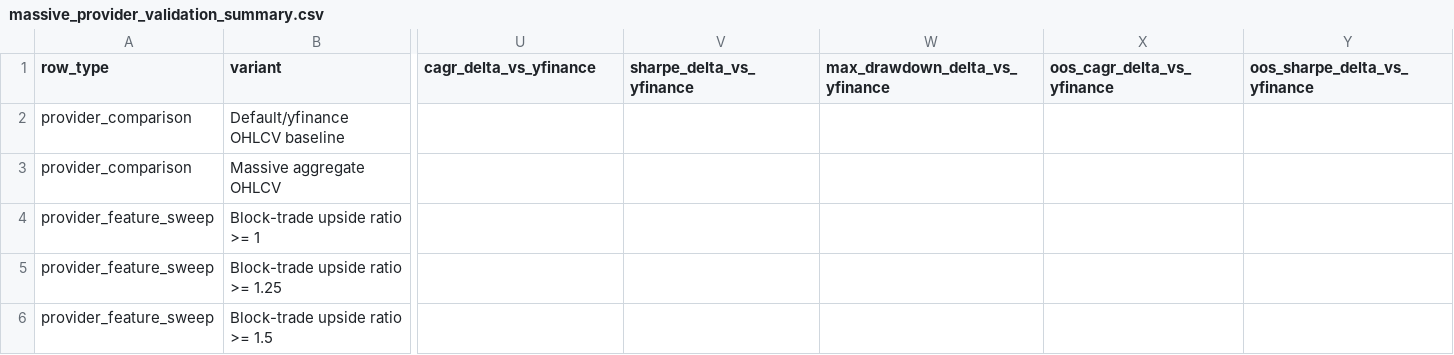
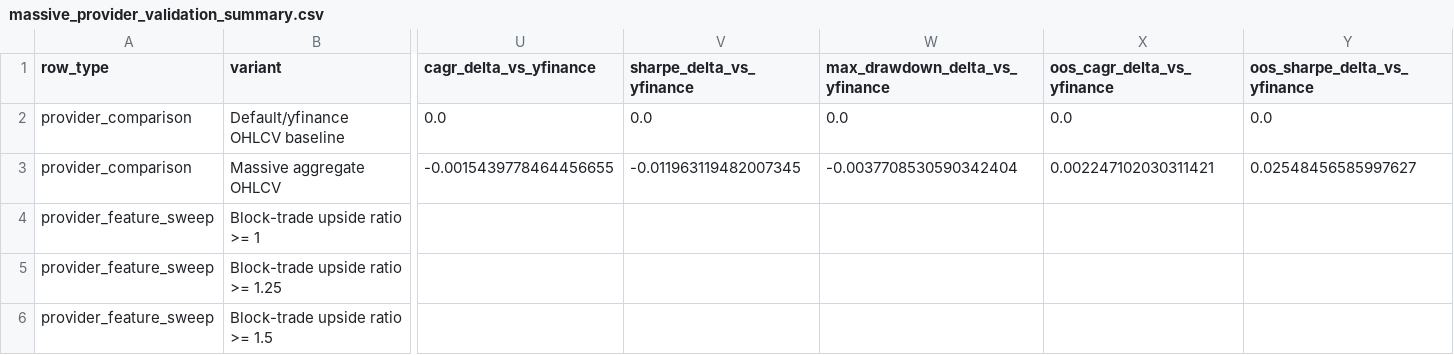
Before and after one commit to meiriohad76-oss/SECTOR_MOMENTUM_AND_ROTATION, a CSV file: docs/massive_provider_validation_summary.csv, drawn as a sheet; only a part is shown, gaps mark what is left out; the diff covers the shown part only; the diff names each change by its address in the sheet, - before the commit and + after, or states it on an @@ line.

```diff
--- a/docs/massive_provider_validation_summary.csv
+++ b/docs/massive_provider_validation_summary.csv
-U2 (cagr_delta_vs_yfinance): (empty)
+U2 (cagr_delta_vs_yfinance): 0.0
-V2 (sharpe_delta_vs_yfinance): (empty)
+V2 (sharpe_delta_vs_yfinance): 0.0
-W2 (max_drawdown_delta_vs_yfinance): (empty)
+W2 (max_drawdown_delta_vs_yfinance): 0.0
-X2 (oos_cagr_delta_vs_yfinance): (empty)
+X2 (oos_cagr_delta_vs_yfinance): 0.0
-Y2 (oos_sharpe_delta_vs_yfinance): (empty)
+Y2 (oos_sharpe_delta_vs_yfinance): 0.0
-U3 (cagr_delta_vs_yfinance): (empty)
+U3 (cagr_delta_vs_yfinance): -0.0015439778464456655
-V3 (sharpe_delta_vs_yfinance): (empty)
+V3 (sharpe_delta_vs_yfinance): -0.011963119482007345
-W3 (max_drawdown_delta_vs_yfinance): (empty)
+W3 (max_drawdown_delta_vs_yfinance): -0.0037708530590342404
-X3 (oos_cagr_delta_vs_yfinance): (empty)
+X3 (oos_cagr_delta_vs_yfinance): 0.002247102030311421
-Y3 (oos_sharpe_delta_vs_yfinance): (empty)
+Y3 (oos_sharpe_delta_vs_yfinance): 0.02548456585997627
```
Also changed, not shown: 20 edited cells elsewhere in this file, 3 other files.
